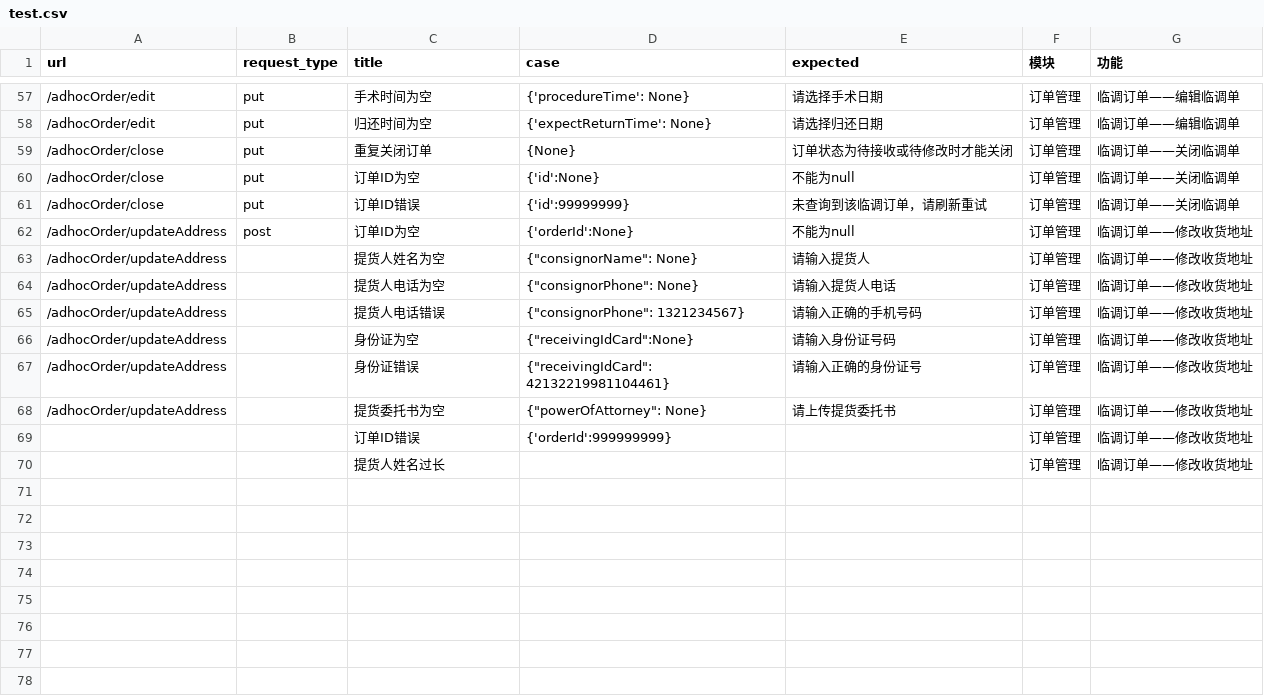
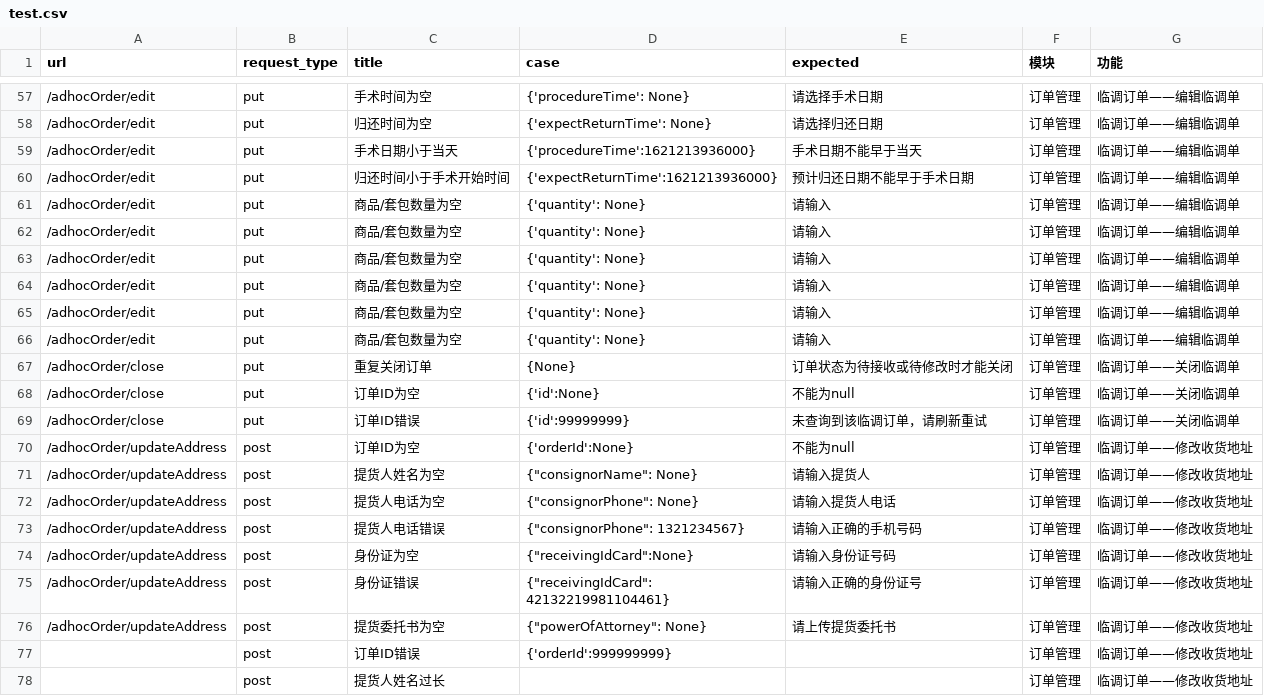
Before and after one commit to Espoir-Lsj/integration-tests-sirius, a CSV file: test_config/test.csv, drawn as a sheet; only a part is shown, gaps mark what is left out.

```diff
--- a/test_config/test.csv
+++ b/test_config/test.csv
@@ -58,2 +58,10 @@ url,request_type,title,case,expected,模块,功能
 /adhocOrder/edit,put,归还时间为空,{'expectReturnTime': None},请选择归还日期,订单管理,临调订单——编辑临调单
+/adhocOrder/edit,put,手术日期小于当天,{'procedureTime':1621213936000},手术日期不能早于当天,订单管理,临调订单——编辑临调单
+/adhocOrder/edit,put,归还时间小于手术开始时间,{'expectReturnTime':1621213936000},预计归还日期不能早于手术日期,订单管理,临调订单——编辑临调单
+/adhocOrder/edit,put,商品/套包数量为空,{'quantity': None},请输入,订单管理,临调订单——编辑临调单
+/adhocOrder/edit,put,商品/套包数量为空,{'quantity': None},请输入,订单管理,临调订单——编辑临调单
+/adhocOrder/edit,put,商品/套包数量为空,{'quantity': None},请输入,订单管理,临调订单——编辑临调单
+/adhocOrder/edit,put,商品/套包数量为空,{'quantity': None},请输入,订单管理,临调订单——编辑临调单
+/adhocOrder/edit,put,商品/套包数量为空,{'quantity': None},请输入,订单管理,临调订单——编辑临调单
+/adhocOrder/edit,put,商品/套包数量为空,{'quantity': None},请输入,订单管理,临调订单——编辑临调单
 /adhocOrder/close,put,重复关闭订单,{None},订单状态为待接收或待修改时才能关闭,订单管理,临调订单——关闭临调单
@@ -62,9 +70,9 @@ url,request_type,title,case,expected,模块,功能
 /adhocOrder/updateAddress,post,订单ID为空,{'orderId':None},不能为null,订单管理,临调订单——修改收货地址
-/adhocOrder/updateAddress,,提货人姓名为空,{"consignorName": None},请输入提货人,订单管理,临调订单——修改收货地址
-/adhocOrder/updateAddress,,提货人电话为空,{"consignorPhone": None},请输入提货人电话,订单管理,临调订单——修改收货地址
-/adhocOrder/updateAddress,,提货人电话错误,{"consignorPhone": 1321234567},请输入正确的手机号码,订单管理,临调订单——修改收货地址
-/adhocOrder/updateAddress,,身份证为空,{"receivingIdCard":None},请输入身份证号码,订单管理,临调订单——修改收货地址
-/adhocOrder/updateAddress,,身份证错误,{"receivingIdCard": 42132219981104461},请输入正确的身份证号,订单管理,临调订单——修改收货地址
-/adhocOrder/updateAddress,,提货委托书为空,{"powerOfAttorney": None},请上传提货委托书,订单管理,临调订单——修改收货地址
-,,订单ID错误,{'orderId':999999999},,订单管理,临调订单——修改收货地址
-,,提货人姓名过长,,,订单管理,临调订单——修改收货地址
+/adhocOrder/updateAddress,post,提货人姓名为空,{"consignorName": None},请输入提货人,订单管理,临调订单——修改收货地址
+/adhocOrder/updateAddress,post,提货人电话为空,{"consignorPhone": None},请输入提货人电话,订单管理,临调订单——修改收货地址
+/adhocOrder/updateAddress,post,提货人电话错误,{"consignorPhone": 1321234567},请输入正确的手机号码,订单管理,临调订单——修改收货地址
+/adhocOrder/updateAddress,post,身份证为空,{"receivingIdCard":None},请输入身份证号码,订单管理,临调订单——修改收货地址
+/adhocOrder/updateAddress,post,身份证错误,{"receivingIdCard": 42132219981104461},请输入正确的身份证号,订单管理,临调订单——修改收货地址
+/adhocOrder/updateAddress,post,提货委托书为空,{"powerOfAttorney": None},请上传提货委托书,订单管理,临调订单——修改收货地址
+,post,订单ID错误,{'orderId':999999999},,订单管理,临调订单——修改收货地址
+,post,提货人姓名过长,,,订单管理,临调订单——修改收货地址
```
Also changed, not shown: 4 other files.
